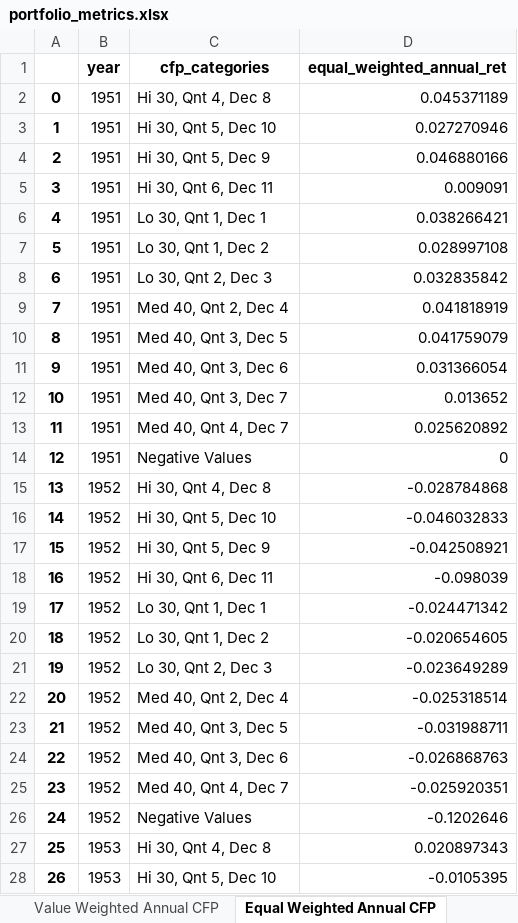
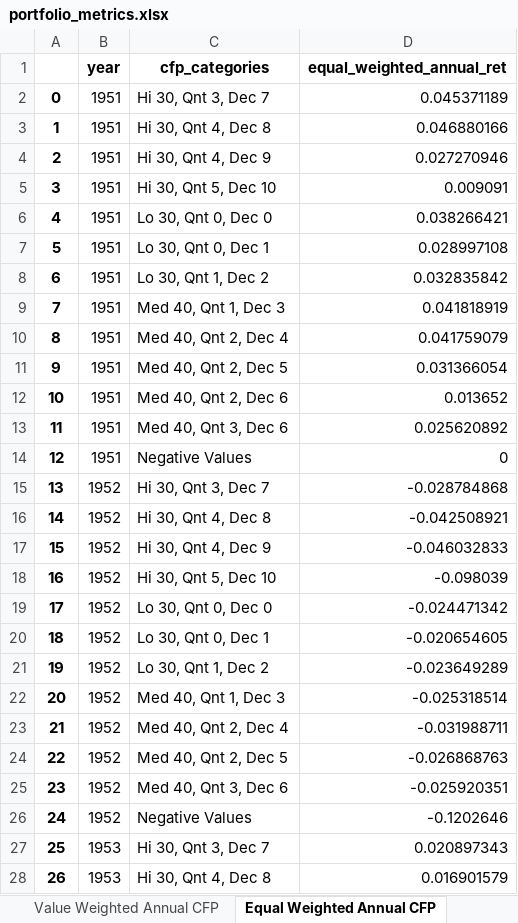
Before and after one commit to nicklewis-16/ken_french_portfolios, an Excel workbook: output/portfolio_metrics.xlsx, sheet Equal Weighted Annual CFP, drawn as a sheet; only a part is shown; values as stored, in another font and other column widths than the file's, no borders; the diff covers the shown part only; the diff names each change by its address in the sheet, - before the commit and + after, or states it on an @@ line.

```diff
--- a/output/portfolio_metrics.xlsx (sheet Equal Weighted Annual CFP)
+++ b/output/portfolio_metrics.xlsx (sheet Equal Weighted Annual CFP)
-C2 (cfp_categories): Hi 30, Qnt 4, Dec 8
+C2 (cfp_categories): Hi 30, Qnt 3, Dec 7
-C3 (cfp_categories): Hi 30, Qnt 5, Dec 10
+C3 (cfp_categories): Hi 30, Qnt 4, Dec 8
-D3 (equal_weighted_annual_ret): 0.027270946
+D3 (equal_weighted_annual_ret): 0.046880166
-C4 (cfp_categories): Hi 30, Qnt 5, Dec 9
+C4 (cfp_categories): Hi 30, Qnt 4, Dec 9
-D4 (equal_weighted_annual_ret): 0.046880166
+D4 (equal_weighted_annual_ret): 0.027270946
-C5 (cfp_categories): Hi 30, Qnt 6, Dec 11
+C5 (cfp_categories): Hi 30, Qnt 5, Dec 10
-C6 (cfp_categories): Lo 30, Qnt 1, Dec 1
+C6 (cfp_categories): Lo 30, Qnt 0, Dec 0
-C7 (cfp_categories): Lo 30, Qnt 1, Dec 2
+C7 (cfp_categories): Lo 30, Qnt 0, Dec 1
-C8 (cfp_categories): Lo 30, Qnt 2, Dec 3
+C8 (cfp_categories): Lo 30, Qnt 1, Dec 2
-C9 (cfp_categories): Med 40, Qnt 2, Dec 4
+C9 (cfp_categories): Med 40, Qnt 1, Dec 3
-C10 (cfp_categories): Med 40, Qnt 3, Dec 5
+C10 (cfp_categories): Med 40, Qnt 2, Dec 4
-C11 (cfp_categories): Med 40, Qnt 3, Dec 6
+C11 (cfp_categories): Med 40, Qnt 2, Dec 5
-C12 (cfp_categories): Med 40, Qnt 3, Dec 7
+C12 (cfp_categories): Med 40, Qnt 2, Dec 6
-C13 (cfp_categories): Med 40, Qnt 4, Dec 7
+C13 (cfp_categories): Med 40, Qnt 3, Dec 6
-C15 (cfp_categories): Hi 30, Qnt 4, Dec 8
+C15 (cfp_categories): Hi 30, Qnt 3, Dec 7
-C16 (cfp_categories): Hi 30, Qnt 5, Dec 10
+C16 (cfp_categories): Hi 30, Qnt 4, Dec 8
-D16 (equal_weighted_annual_ret): -0.046032833
+D16 (equal_weighted_annual_ret): -0.042508921
-C17 (cfp_categories): Hi 30, Qnt 5, Dec 9
+C17 (cfp_categories): Hi 30, Qnt 4, Dec 9
-D17 (equal_weighted_annual_ret): -0.042508921
+D17 (equal_weighted_annual_ret): -0.046032833
-C18 (cfp_categories): Hi 30, Qnt 6, Dec 11
+C18 (cfp_categories): Hi 30, Qnt 5, Dec 10
-C19 (cfp_categories): Lo 30, Qnt 1, Dec 1
+C19 (cfp_categories): Lo 30, Qnt 0, Dec 0
-C20 (cfp_categories): Lo 30, Qnt 1, Dec 2
+C20 (cfp_categories): Lo 30, Qnt 0, Dec 1
-C21 (cfp_categories): Lo 30, Qnt 2, Dec 3
+C21 (cfp_categories): Lo 30, Qnt 1, Dec 2
-C22 (cfp_categories): Med 40, Qnt 2, Dec 4
+C22 (cfp_categories): Med 40, Qnt 1, Dec 3
-C23 (cfp_categories): Med 40, Qnt 3, Dec 5
+C23 (cfp_categories): Med 40, Qnt 2, Dec 4
-C24 (cfp_categories): Med 40, Qnt 3, Dec 6
+C24 (cfp_categories): Med 40, Qnt 2, Dec 5
-C25 (cfp_categories): Med 40, Qnt 4, Dec 7
+C25 (cfp_categories): Med 40, Qnt 3, Dec 6
-C27 (cfp_categories): Hi 30, Qnt 4, Dec 8
+C27 (cfp_categories): Hi 30, Qnt 3, Dec 7
-C28 (cfp_categories): Hi 30, Qnt 5, Dec 10
+C28 (cfp_categories): Hi 30, Qnt 4, Dec 8
-D28 (equal_weighted_annual_ret): -0.0105395
+D28 (equal_weighted_annual_ret): 0.016901579
```
Also changed, not shown: 896 edited cells elsewhere in this sheet, sheet Average Size CFP, sheet Value Weighted Annual CFP, sheet Equal Weighted Monthly CFP, sheet Value Weighted Monthly CFP, sheet Average Size EP, sheet Equal Weighted Annual EP, 5 more sheets, 3 other files.
